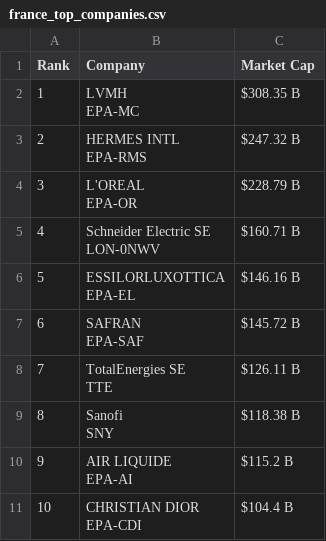
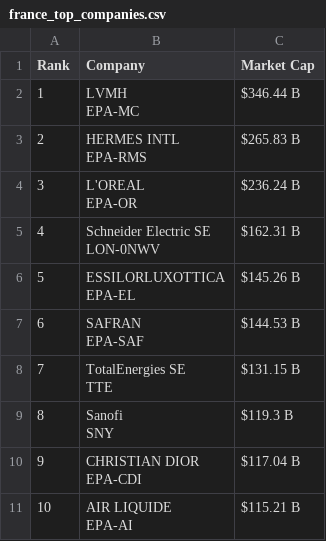
Before and after one commit to ayeeff/marketcap, a CSV file: data/france_top_companies.csv, drawn as a sheet.

```diff
--- a/data/france_top_companies.csv
+++ b/data/france_top_companies.csv
@@ -1,21 +1,21 @@
 Rank,Company,Market Cap
-1,"LVMH
-EPA-MC",$308.35 B
-2,"HERMES INTL
-EPA-RMS",$247.32 B
-3,"L'OREAL
-EPA-OR",$228.79 B
-4,"Schneider Electric SE
-LON-0NWV",$160.71 B
-5,"ESSILORLUXOTTICA
-EPA-EL",$146.16 B
-6,"SAFRAN
-EPA-SAF",$145.72 B
-7,"TotalEnergies SE
-TTE",$126.11 B
-8,"Sanofi
-SNY",$118.38 B
-9,"AIR LIQUIDE
-EPA-AI",$115.2 B
-10,"CHRISTIAN DIOR
-EPA-CDI",$104.4 B
+1,"LVMH
+EPA-MC",$346.44 B
+2,"HERMES INTL
+EPA-RMS",$265.83 B
+3,"L'OREAL
+EPA-OR",$236.24 B
+4,"Schneider Electric SE
+LON-0NWV",$162.31 B
+5,"ESSILORLUXOTTICA
+EPA-EL",$145.26 B
+6,"SAFRAN
+EPA-SAF",$144.53 B
+7,"TotalEnergies SE
+TTE",$131.15 B
+8,"Sanofi
+SNY",$119.3 B
+9,"CHRISTIAN DIOR
+EPA-CDI",$117.04 B
+10,"AIR LIQUIDE
+EPA-AI",$115.21 B
```
